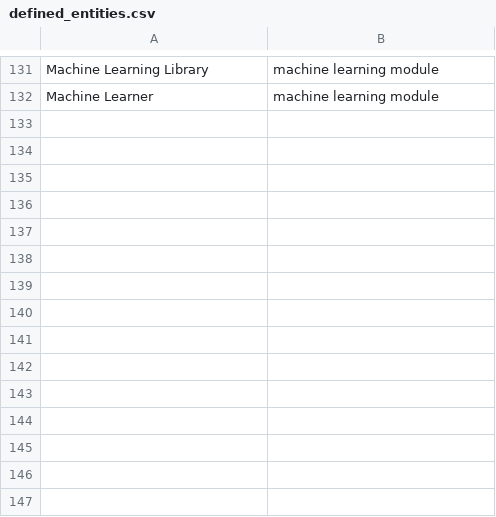
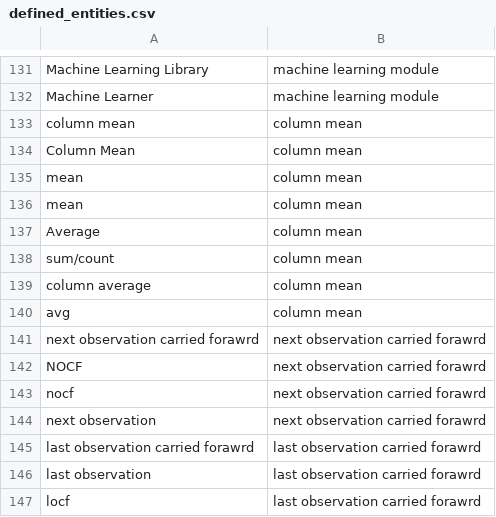
Before and after one commit to ArshadFauzil/FYP, a CSV file: UserSpecs2PseudoCode/PC_Interface/entities/defined_entities.csv, drawn as a sheet; only a part is shown, gaps mark what is left out.

Commit message:
Implementing attributes dict for mul_value extraction

```diff
--- a/UserSpecs2PseudoCode/PC_Interface/entities/defined_entities.csv
+++ b/UserSpecs2PseudoCode/PC_Interface/entities/defined_entities.csv
@@ -132 +132,16 @@ Machine Learning Library,machine learning module
 Machine Learner,machine learning module
+column mean,column mean
+Column Mean,column mean
+mean,column mean
+mean,column mean
+Average,column mean
+sum/count,column mean
+column average,column mean
+avg,column mean
+next observation carried forawrd,next observation carried forawrd
+NOCF,next observation carried forawrd
+nocf,next observation carried forawrd
+next observation,next observation carried forawrd
+last observation carried forawrd,last observation carried forawrd
+last observation,last observation carried forawrd
+locf,last observation carried forawrd
```
Also changed, not shown: UserSpecs2PseudoCode/PC_Interface/Resources/entity_mapper.csv, 10 other files.
